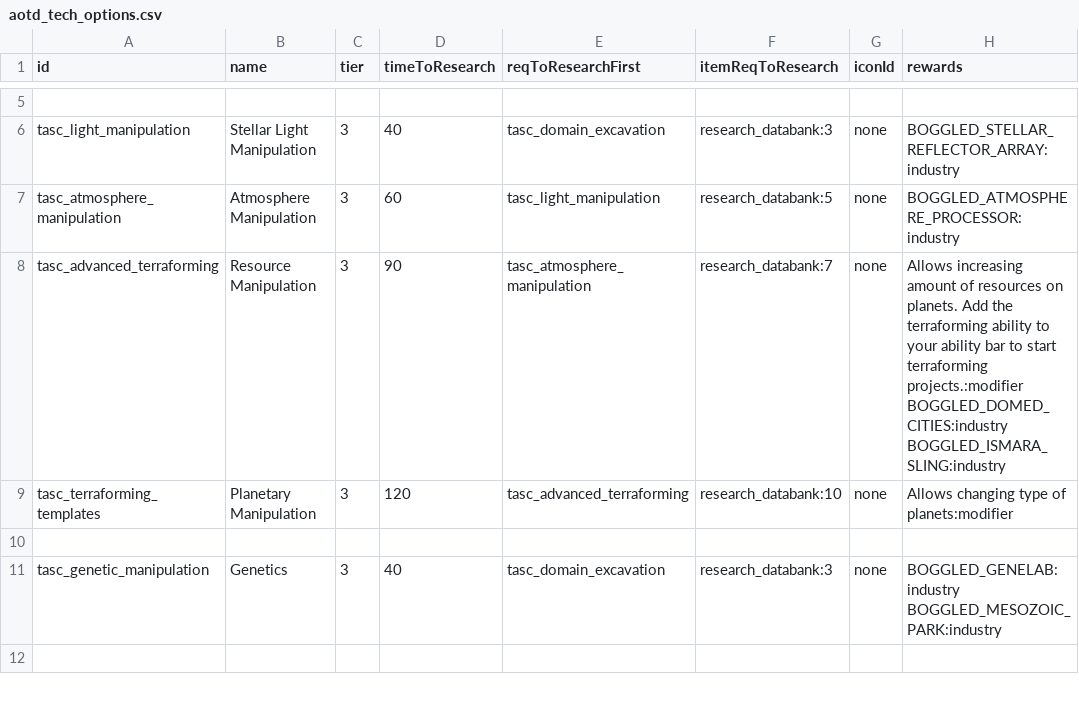
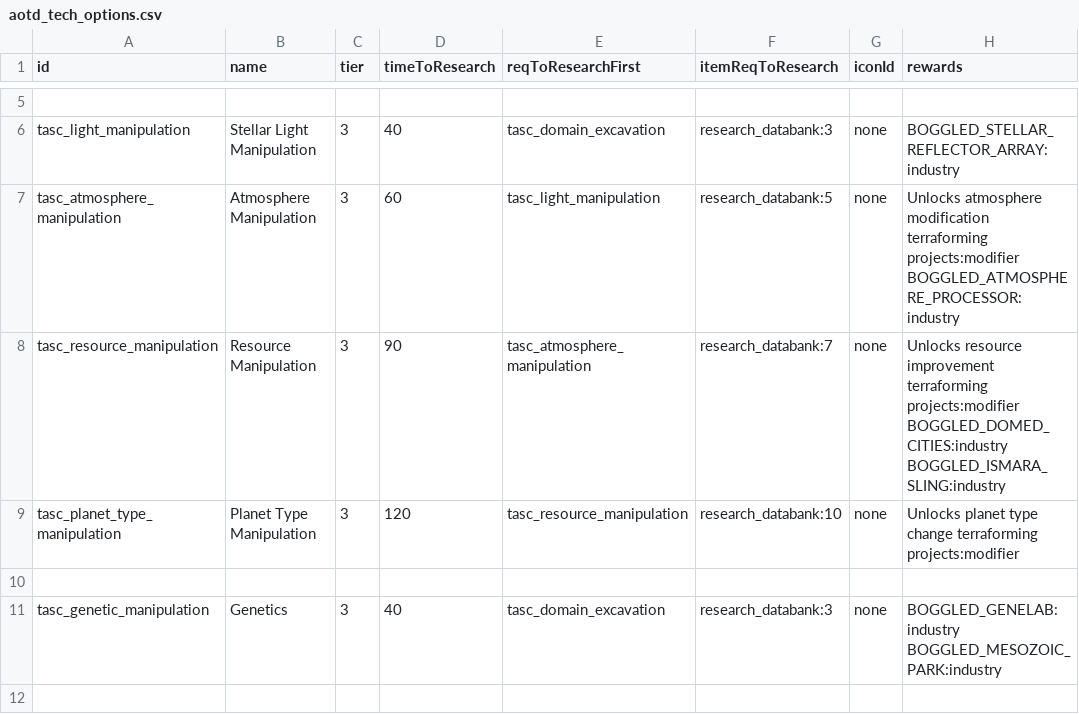
Before and after one commit to boggledstarsector/TASC, a CSV file: data/campaign/aotd_tech_options.csv, drawn as a sheet; only a part is shown, gaps mark what is left out; ↵ is a line break in a cell; the diff names each change by its address in the sheet, - before the commit and + after, or states it on an @@ line.

Commit message:
More work on terraforming projects

```diff
--- a/data/campaign/aotd_tech_options.csv
+++ b/data/campaign/aotd_tech_options.csv
-H7 (rewards): BOGGLED_ATMOSPHERE_PROCESSOR:industry
+H7 (rewards): Unlocks atmosphere modification terraforming projects:modifier ↵ BOGGLED_ATMOSPHERE_PROCESSOR:industry
-A8 (id): tasc_advanced_terraforming
+A8 (id): tasc_resource_manipulation
-H8 (rewards): Allows increasing amount of resources on planets. Add the terraforming ability to your ability bar to start terraforming projects.:modifier ↵ BOGGLED_DOMED_CITIES:industry ↵ BOGGLED_ISMARA_SLING:industry
+H8 (rewards): Unlocks resource improvement terraforming projects:modifier ↵ BOGGLED_DOMED_CITIES:industry ↵ BOGGLED_ISMARA_SLING:industry
-A9 (id): tasc_terraforming_templates
+A9 (id): tasc_planet_type_manipulation
-B9 (name): Planetary Manipulation
+B9 (name): Planet Type Manipulation
-E9 (reqToResearchFirst): tasc_advanced_terraforming
+E9 (reqToResearchFirst): tasc_resource_manipulation
-H9 (rewards): Allows changing type of planets:modifier
+H9 (rewards): Unlocks planet type change terraforming projects:modifier
```
Also changed, not shown: 9 other files.
